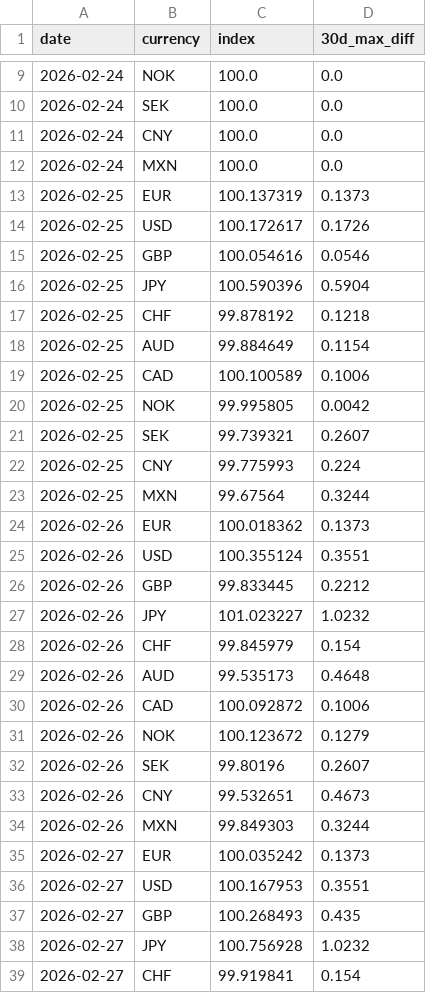
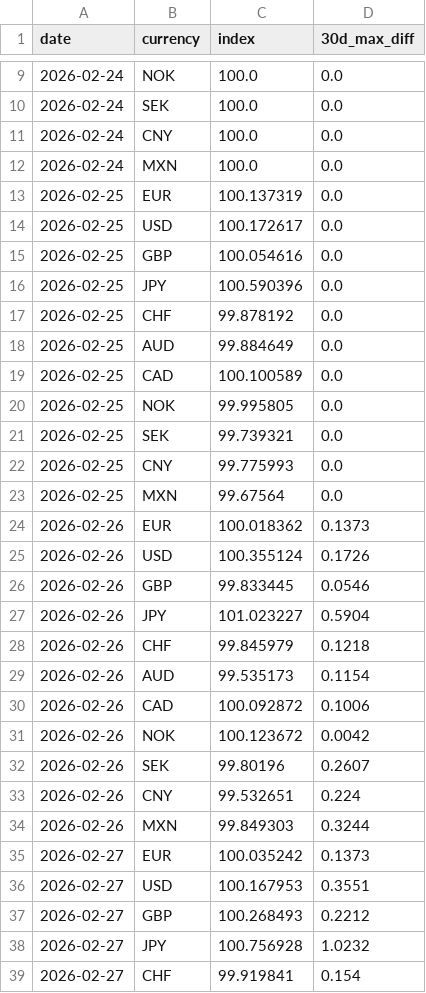
Before and after one commit to michaeldowd2/nanopages, a CSV file: fx-dashboard/site_data/step2_indices.csv, drawn as a sheet; only a part is shown, gaps mark what is left out; the diff covers the shown part only.

```diff
--- a/fx-dashboard/site_data/step2_indices.csv
+++ b/fx-dashboard/site_data/step2_indices.csv
@@ -12,23 +12,23 @@ date,currency,index,30d_max_diff
 2026-02-24,MXN,100.0,0.0
-2026-02-25,EUR,100.137319,0.1373
-2026-02-25,USD,100.172617,0.1726
-2026-02-25,GBP,100.054616,0.0546
-2026-02-25,JPY,100.590396,0.5904
-2026-02-25,CHF,99.878192,0.1218
-2026-02-25,AUD,99.884649,0.1154
-2026-02-25,CAD,100.100589,0.1006
-2026-02-25,NOK,99.995805,0.0042
-2026-02-25,SEK,99.739321,0.2607
-2026-02-25,CNY,99.775993,0.224
-2026-02-25,MXN,99.67564,0.3244
+2026-02-25,EUR,100.137319,0.0
+2026-02-25,USD,100.172617,0.0
+2026-02-25,GBP,100.054616,0.0
+2026-02-25,JPY,100.590396,0.0
+2026-02-25,CHF,99.878192,0.0
+2026-02-25,AUD,99.884649,0.0
+2026-02-25,CAD,100.100589,0.0
+2026-02-25,NOK,99.995805,0.0
+2026-02-25,SEK,99.739321,0.0
+2026-02-25,CNY,99.775993,0.0
+2026-02-25,MXN,99.67564,0.0
 2026-02-26,EUR,100.018362,0.1373
-2026-02-26,USD,100.355124,0.3551
-2026-02-26,GBP,99.833445,0.2212
-2026-02-26,JPY,101.023227,1.0232
-2026-02-26,CHF,99.845979,0.154
-2026-02-26,AUD,99.535173,0.4648
+2026-02-26,USD,100.355124,0.1726
+2026-02-26,GBP,99.833445,0.0546
+2026-02-26,JPY,101.023227,0.5904
+2026-02-26,CHF,99.845979,0.1218
+2026-02-26,AUD,99.535173,0.1154
 2026-02-26,CAD,100.092872,0.1006
-2026-02-26,NOK,100.123672,0.1279
+2026-02-26,NOK,100.123672,0.0042
 2026-02-26,SEK,99.80196,0.2607
-2026-02-26,CNY,99.532651,0.4673
+2026-02-26,CNY,99.532651,0.224
 2026-02-26,MXN,99.849303,0.3244
@@ -36,3 +36,3 @@ date,currency,index,30d_max_diff
 2026-02-27,USD,100.167953,0.3551
-2026-02-27,GBP,100.268493,0.435
+2026-02-27,GBP,100.268493,0.2212
 2026-02-27,JPY,100.756928,1.0232
```
Also changed, not shown: 64 edited cells elsewhere in this file, 1 other file.
